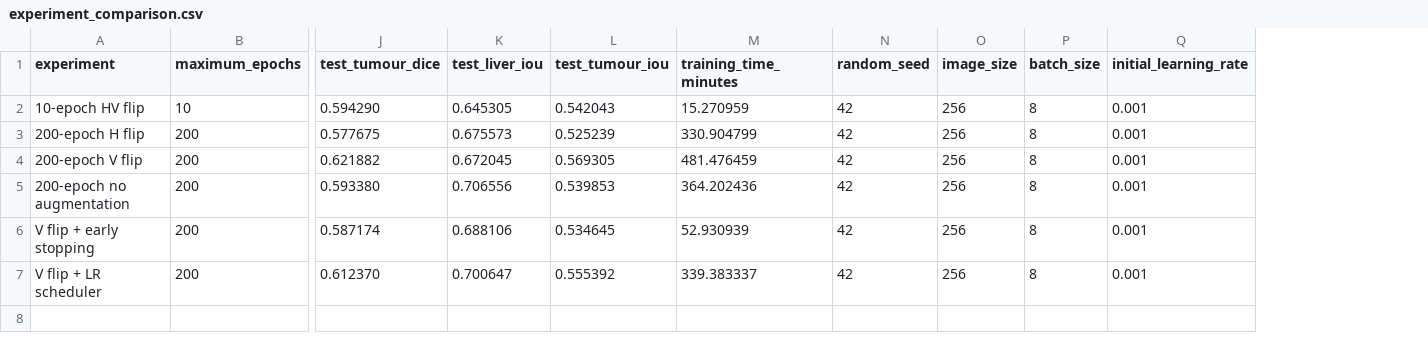
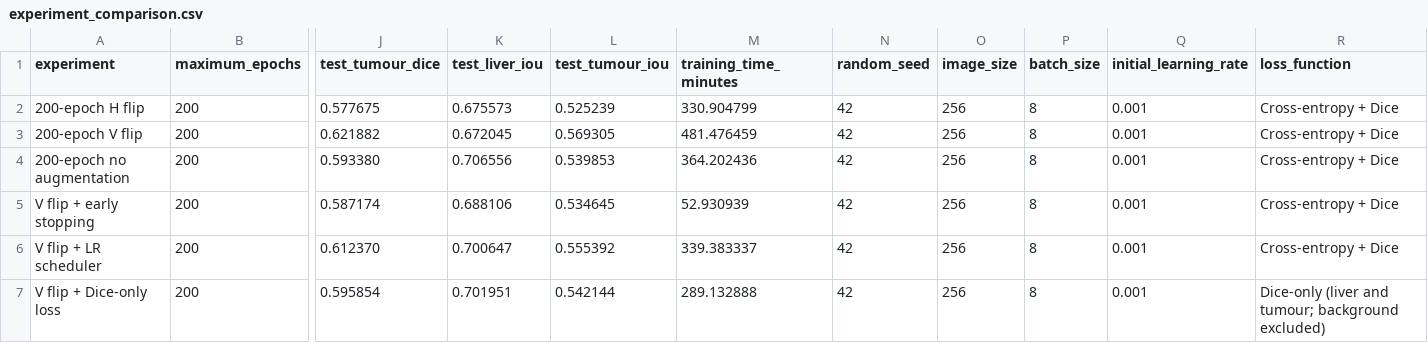
Before and after one commit to siyungo0127-code/CT-scan-image-data-segmentation, a CSV file: results/experiment_comparison.csv, drawn as a sheet; only a part is shown, gaps mark what is left out; removed rows and columns are numbered as before the commit, all else as after; rows hold the shown columns only; the diff names each change by its address in the sheet, - before the commit and + after, or states it on an @@ line.

Commit message:
Align repository with final dissertation experiments

```diff
--- a/results/experiment_comparison.csv
+++ b/results/experiment_comparison.csv
+column R (loss_function), rows 2-6: all Cross-entropy + Dice
-row 2: 10-epoch HV flip | 10 | 0.594290 | 0.645305 | 0.542043 | 15.270959 | 42 | 256 | 8 | 0.001
+row 7: V flip + Dice-only loss | 200 | 0.595854 | 0.701951 | 0.542144 | 289.132888 | 42 | 256 | 8 | 0.001 | Dice-only (liver and tumour; background excluded)
```
Also changed, not shown: 15 other files.
